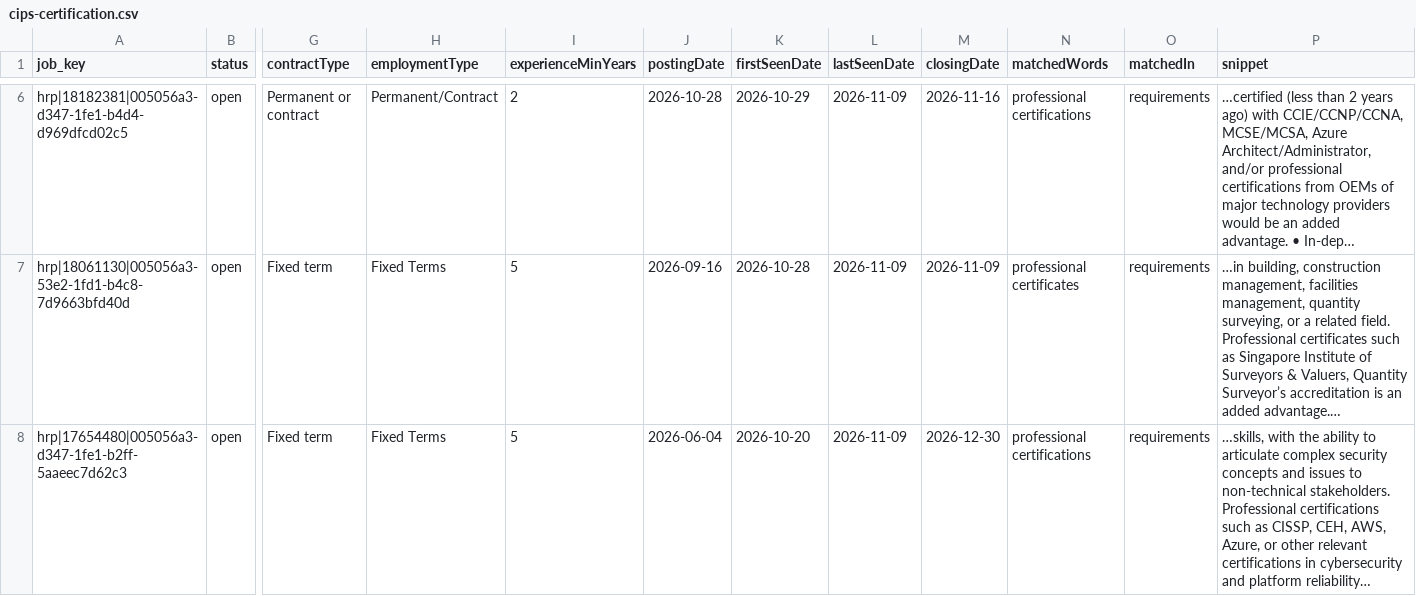
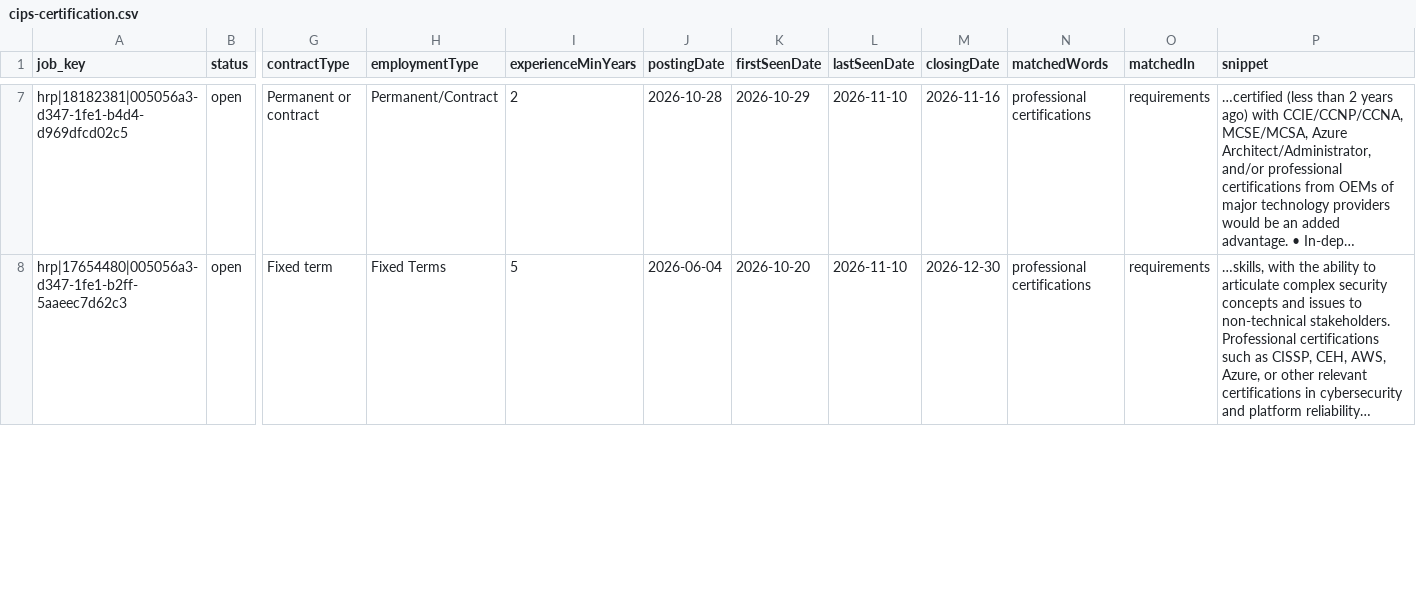
Before and after one commit to GPFO-WPD/CareersGov-ProcurementDashboard, a CSV file: docs/data/keywords/cips-certification.csv, drawn as a sheet; only a part is shown, gaps mark what is left out; long unchanged cells end in …; removed rows and columns are numbered as before the commit, all else as after; rows hold the shown columns only; the diff covers the shown part only; the diff names each change by its address in the sheet, - before the commit and + after, or states it on an @@ line.

```diff
--- a/docs/data/keywords/cips-certification.csv
+++ b/docs/data/keywords/cips-certification.csv
-L7 (lastSeenDate): 2026-11-09
+L7 (lastSeenDate): 2026-11-10
-row 7: hrp|18061130|005056a3-53e2-1fd1-b4c8-7d9663bfd40d | open | Fixed term | Fixed Terms | 5 | 2026-09-16 | 2026-10-28 | 2026-11-09 | 2026-11-09 | professional certificates | requirements | …in building, construction management, facilities management, quantity surveying, or a related field. Professional certificates such as Singapore Institute of Surveyors & Valuers, Quantity Surveyor’s accreditation is an added advantage.…
-L8 (lastSeenDate): 2026-11-09
+L8 (lastSeenDate): 2026-11-10
```
Also changed, not shown: 2 added rows and 5 edited cells elsewhere in this file, docs/data/experience/8-plus-years.csv, docs/data/keywords/construction-works.csv, 30 other files.
